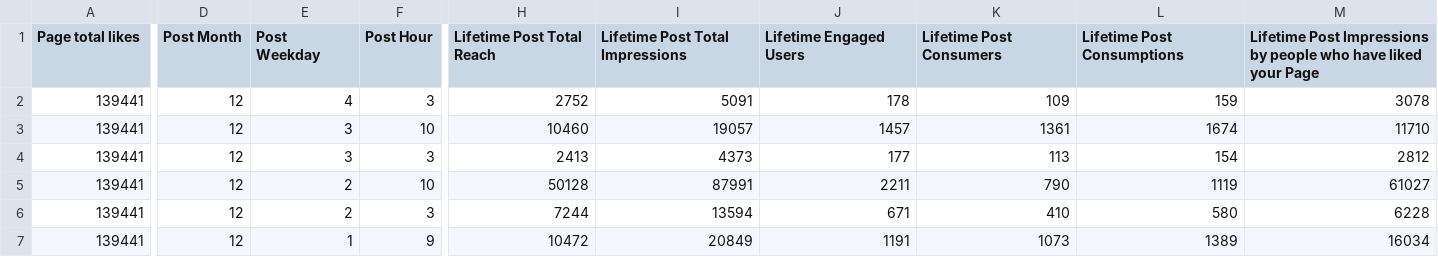
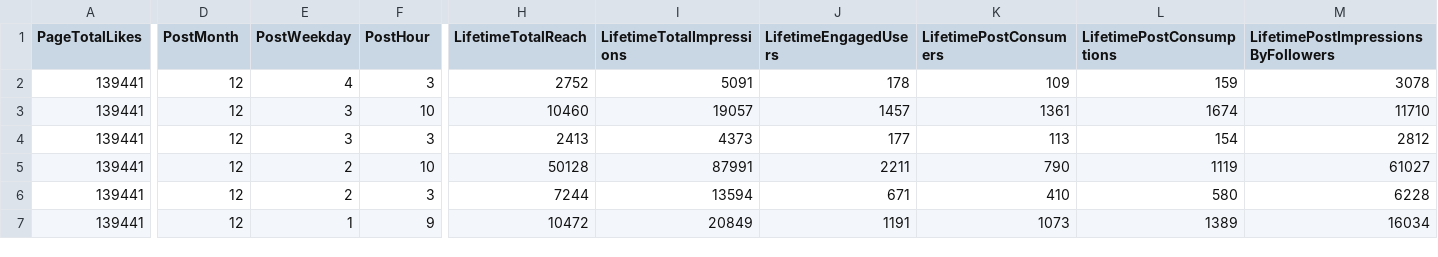
Before and after one commit to KyoldFusion/Facebook-Data, a CSV file: The Society/dataset_Facebook.csv, drawn as a sheet; only a part is shown, gaps mark what is left out; the diff covers the shown part only; the diff names each change by its address in the sheet, - before the commit and + after, or states it on an @@ line.

```diff
--- a/The Society/dataset_Facebook.csv
+++ b/The Society/dataset_Facebook.csv
-A1: Page total likes
+A1: PageTotalLikes
-D1: Post Month
+D1: PostMonth
-E1: Post Weekday
+E1: PostWeekday
-F1: Post Hour
+F1: PostHour
-H1: Lifetime Post Total Reach
+H1: LifetimeTotalReach
-I1: Lifetime Post Total Impressions
+I1: LifetimeTotalImpressions
-J1: Lifetime Engaged Users
+J1: LifetimeEngagedUsers
-K1: Lifetime Post Consumers
+K1: LifetimePostConsumers
-L1: Lifetime Post Consumptions
+L1: LifetimePostConsumptions
-M1: Lifetime Post Impressions by people who have liked your Page
+M1: LifetimePostImpressionsByFollowers
```
Also changed, not shown: 3 edited cells elsewhere in this file, 2 other files.
